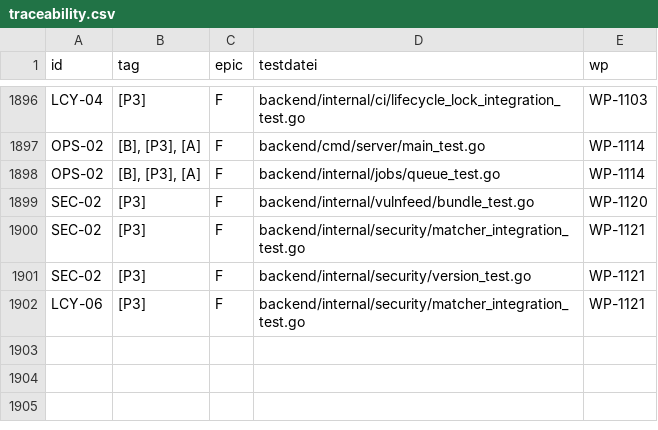
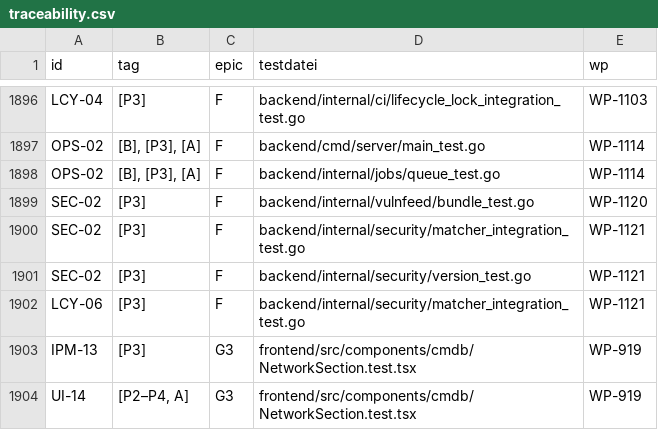
Before and after one commit to DataHub-Chiemgau/Reticora-CMDB, a CSV file: docs/traceability.csv, drawn as a sheet; only a part is shown, gaps mark what is left out.

```diff
--- a/docs/traceability.csv
+++ b/docs/traceability.csv
@@ -1902 +1902,3 @@ SEC-02;[P3];F;backend/internal/security/version_test.go;WP-1121
 LCY-06;[P3];F;backend/internal/security/matcher_integration_test.go;WP-1121
+IPM-13;[P3];G3;frontend/src/components/cmdb/NetworkSection.test.tsx;WP-919
+UI-14;[P2–P4, A];G3;frontend/src/components/cmdb/NetworkSection.test.tsx;WP-919
```
Also changed, not shown: 10 other files.
